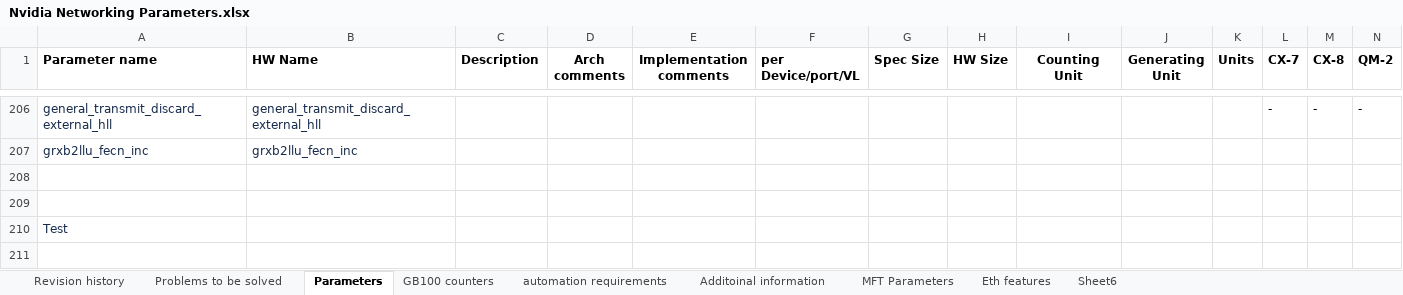
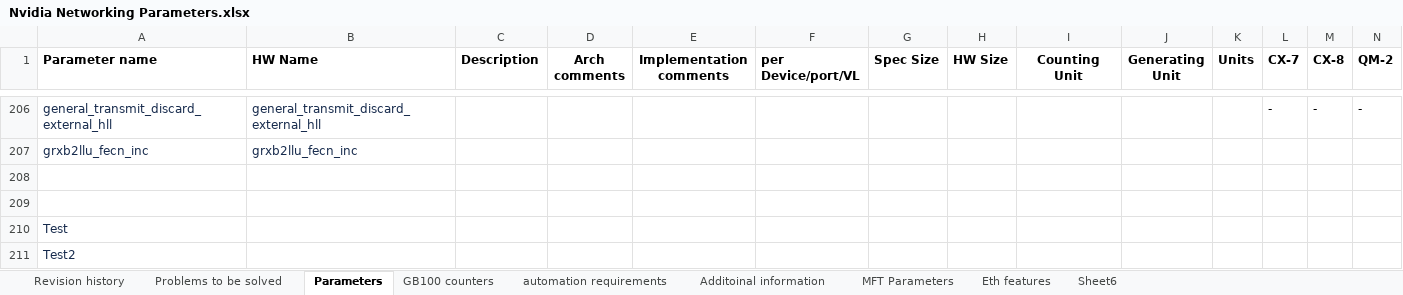
Before and after one commit to ziv-battat/Nvidia-Networking-Parameters, an Excel workbook: Nvidia Networking Parameters.xlsx, sheet Parameters, drawn as a sheet; only a part is shown, gaps mark what is left out; values as stored, in another font and other column widths than the file's, no borders; conditional formats not drawn; rows hold the shown columns only; the diff names each change by its address in the sheet, - before the commit and + after, or states it on an @@ line.

Commit message:
Test2

```diff
--- a/Nvidia Networking Parameters.xlsx (sheet Parameters)
+++ b/Nvidia Networking Parameters.xlsx (sheet Parameters)
+row 211: Test2
```
